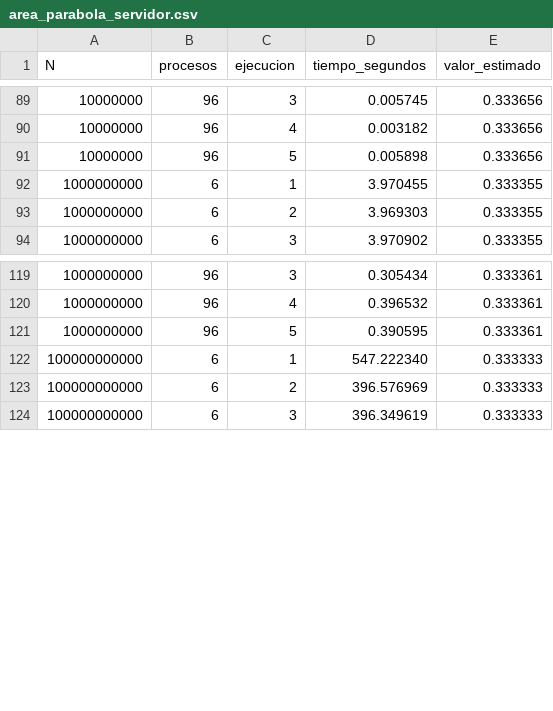
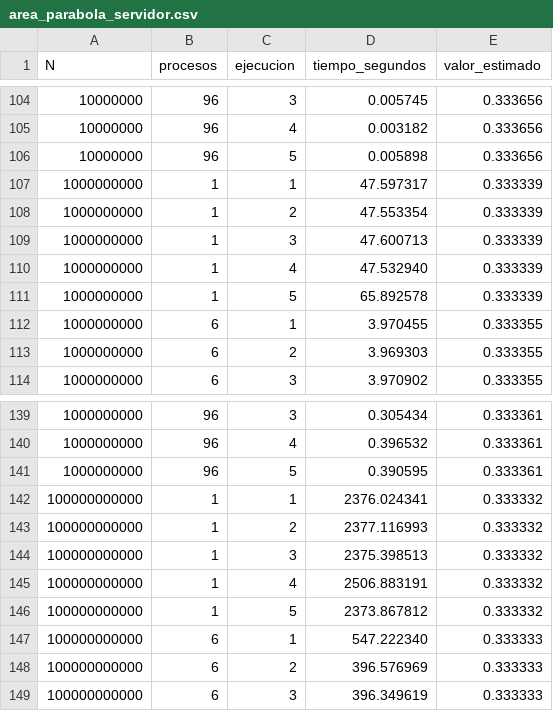
Before and after one commit to tangerinegmv/Proyecto4-HPC-CC, a CSV file: area_parabola_servidor.csv, drawn as a sheet; only a part is shown, gaps mark what is left out; the diff covers the shown part only; the diff names each change by its address in the sheet, - before the commit and + after, or states it on an @@ line.

```diff
--- a/area_parabola_servidor.csv
+++ b/area_parabola_servidor.csv
+row 107: 1000000000 | 1 | 1 | 47.597317 | 0.333339
+row 108: 1000000000 | 1 | 2 | 47.553354 | 0.333339
+row 109: 1000000000 | 1 | 3 | 47.600713 | 0.333339
+row 110: 1000000000 | 1 | 4 | 47.532940 | 0.333339
+row 111: 1000000000 | 1 | 5 | 65.892578 | 0.333339
+row 142: 100000000000 | 1 | 1 | 2376.024341 | 0.333332
+row 143: 100000000000 | 1 | 2 | 2377.116993 | 0.333332
+row 144: 100000000000 | 1 | 3 | 2375.398513 | 0.333332
+row 145: 100000000000 | 1 | 4 | 2506.883191 | 0.333332
+row 146: 100000000000 | 1 | 5 | 2373.867812 | 0.333332
```
Also changed, not shown: 15 added rows elsewhere in this file.
